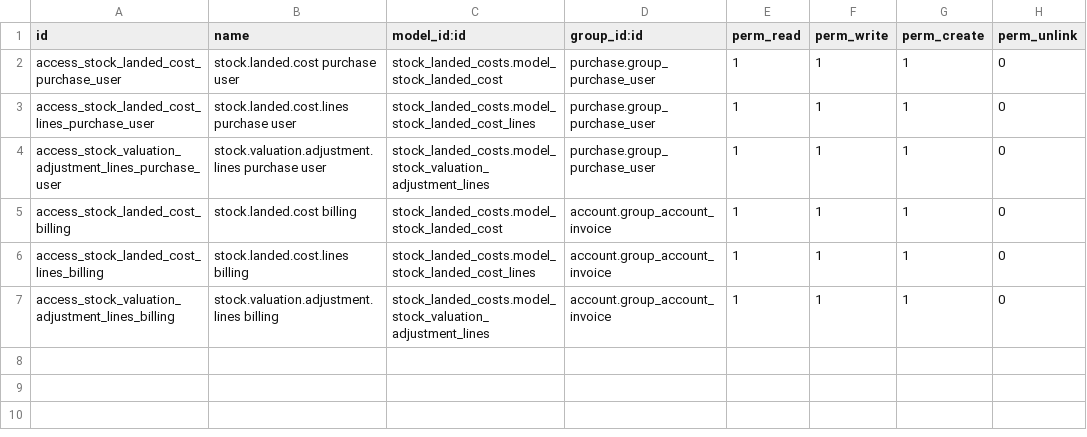
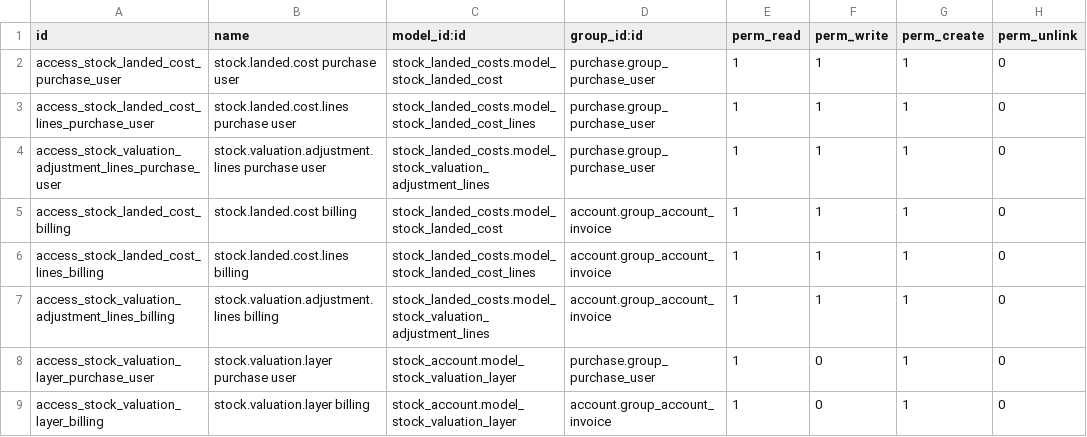
Before and after one commit to SinauGit/limawira, a CSV file: lww_landed_cost_access/security/ir.model.access.csv, drawn as a sheet; the diff names each change by its address in the sheet, - before the commit and + after, or states it on an @@ line.

Commit message:
tambah modul lww_landed_cost_access 2

```diff
--- a/lww_landed_cost_access/security/ir.model.access.csv
+++ b/lww_landed_cost_access/security/ir.model.access.csv
+row 8: access_stock_valuation_layer_purchase_user | stock.valuation.layer purchase user | stock_account.model_stock_valuation_layer | purchase.group_purchase_user | 1 | 0 | 1 | 0
+row 9: access_stock_valuation_layer_billing | stock.valuation.layer billing | stock_account.model_stock_valuation_layer | account.group_account_invoice | 1 | 0 | 1 | 0
```
Also changed, not shown: 4 other files.
